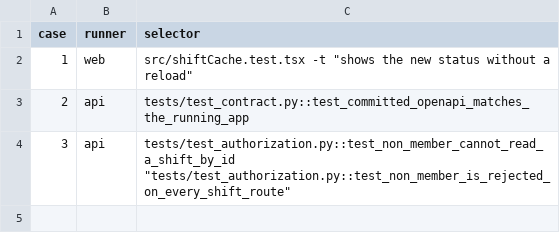
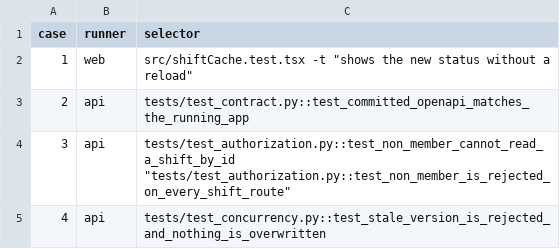
Before and after one commit to Matthew-Klette/fullstack-casebook, a TSV file: cases/regression-tests.tsv, drawn as a sheet.

Commit message:
fix(case-4): make shift updates compare-and-swap on version
The UPDATE carries WHERE version = :seen and bumps the version in the same
statement. Zero affected rows means someone saved first, and the API answers 409
with the current version. Tests cover a stale save and two simultaneous saves.

```diff
--- a/cases/regression-tests.tsv
+++ b/cases/regression-tests.tsv
@@ -4 +4,2 @@ case	runner	selector
 3	api	tests/test_authorization.py::test_non_member_cannot_read_a_shift_by_id "tests/test_authorization.py::test_non_member_is_rejected_on_every_shift_route"
+4	api	tests/test_concurrency.py::test_stale_version_is_rejected_and_nothing_is_overwritten
```
Also changed, not shown: 2 other files.
